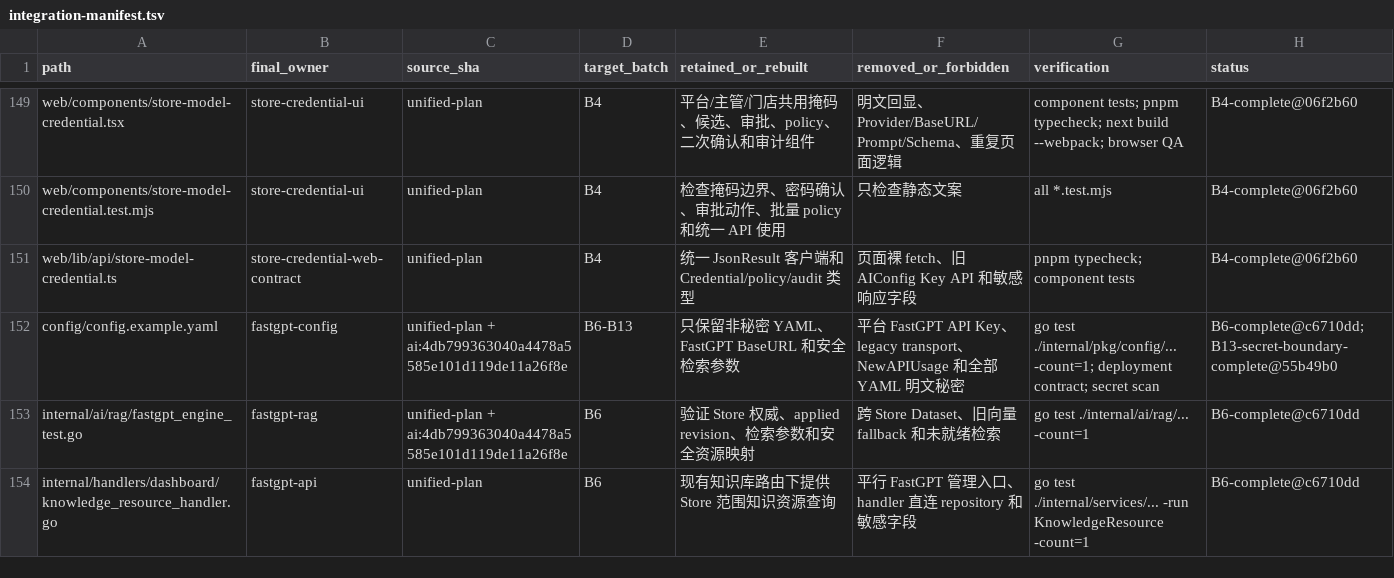
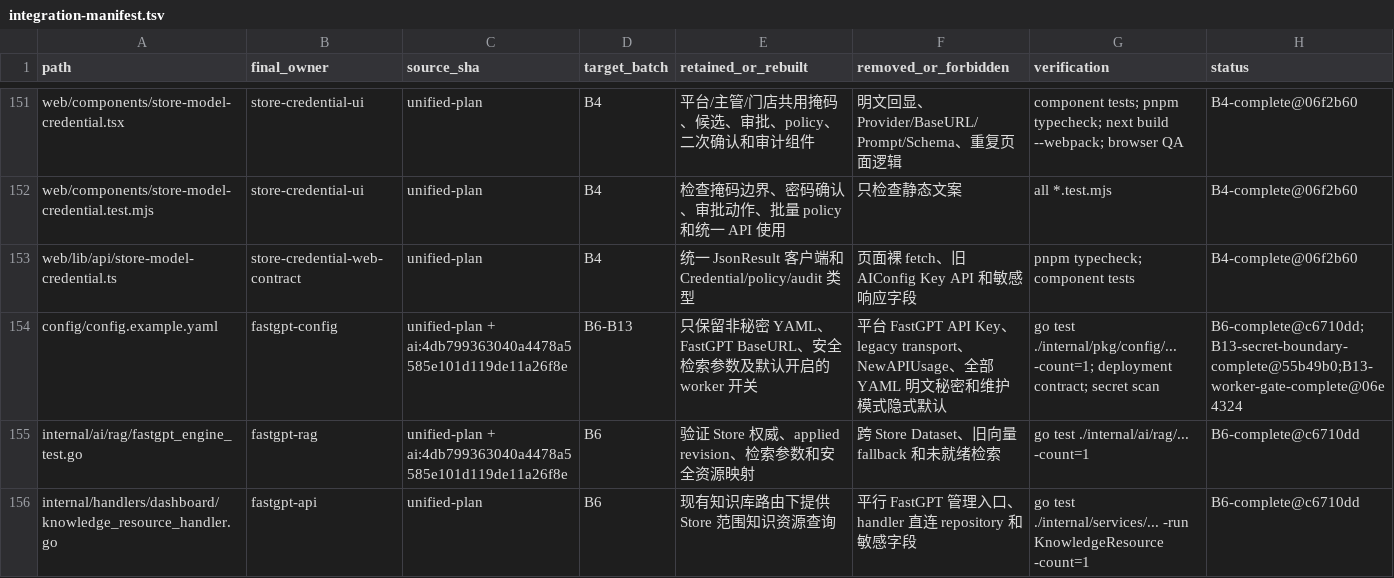
Before and after one commit to 520skyincloud/agentdesk, a TSV file: docs/development/integration-manifest.tsv, drawn as a sheet; only a part is shown, gaps mark what is left out; the diff covers the shown part only.

Commit message:
docs(integration): record worker-safe B13 smoke
Document the isolated MySQL API smoke, retired endpoint checks, background worker maintenance gate, cleanup, and remaining release blockers for 06e4324.

```diff
--- a/docs/development/integration-manifest.tsv
+++ b/docs/development/integration-manifest.tsv
@@ -151,3 +153,3 @@ web/components/store-model-credential.test.mjs	store-credential-ui	unified-plan
 web/lib/api/store-model-credential.ts	store-credential-web-contract	unified-plan	B4	统一 JsonResult 客户端和 Credential/policy/audit 类型	页面裸 fetch、旧 AIConfig Key API 和敏感响应字段	pnpm typecheck; component tests	B4-complete@06f2b60
-config/config.example.yaml	fastgpt-config	unified-plan + ai:4db799363040a4478a5585e101d119de11a26f8e	B6-B13	只保留非秘密 YAML、FastGPT BaseURL 和安全检索参数	平台 FastGPT API Key、legacy transport、NewAPIUsage 和全部 YAML 明文秘密	go test ./internal/pkg/config/... -count=1; deployment contract; secret scan	B6-complete@c6710dd;B13-secret-boundary-complete@55b49b0
+config/config.example.yaml	fastgpt-config	unified-plan + ai:4db799363040a4478a5585e101d119de11a26f8e	B6-B13	只保留非秘密 YAML、FastGPT BaseURL、安全检索参数及默认开启的 worker 开关	平台 FastGPT API Key、legacy transport、NewAPIUsage、全部 YAML 明文秘密和维护模式隐式默认	go test ./internal/pkg/config/... -count=1; deployment contract; secret scan	B6-complete@c6710dd;B13-secret-boundary-complete@55b49b0;B13-worker-gate-complete@06e4324
 internal/ai/rag/fastgpt_engine_test.go	fastgpt-rag	unified-plan + ai:4db799363040a4478a5585e101d119de11a26f8e	B6	验证 Store 权威、applied revision、检索参数和安全资源映射	跨 Store Dataset、旧向量 fallback 和未就绪检索	go test ./internal/ai/rag/... -count=1	B6-complete@c6710dd
```
Also changed, not shown: 2 added rows and 27 edited cells elsewhere in this file, 1 other file.
